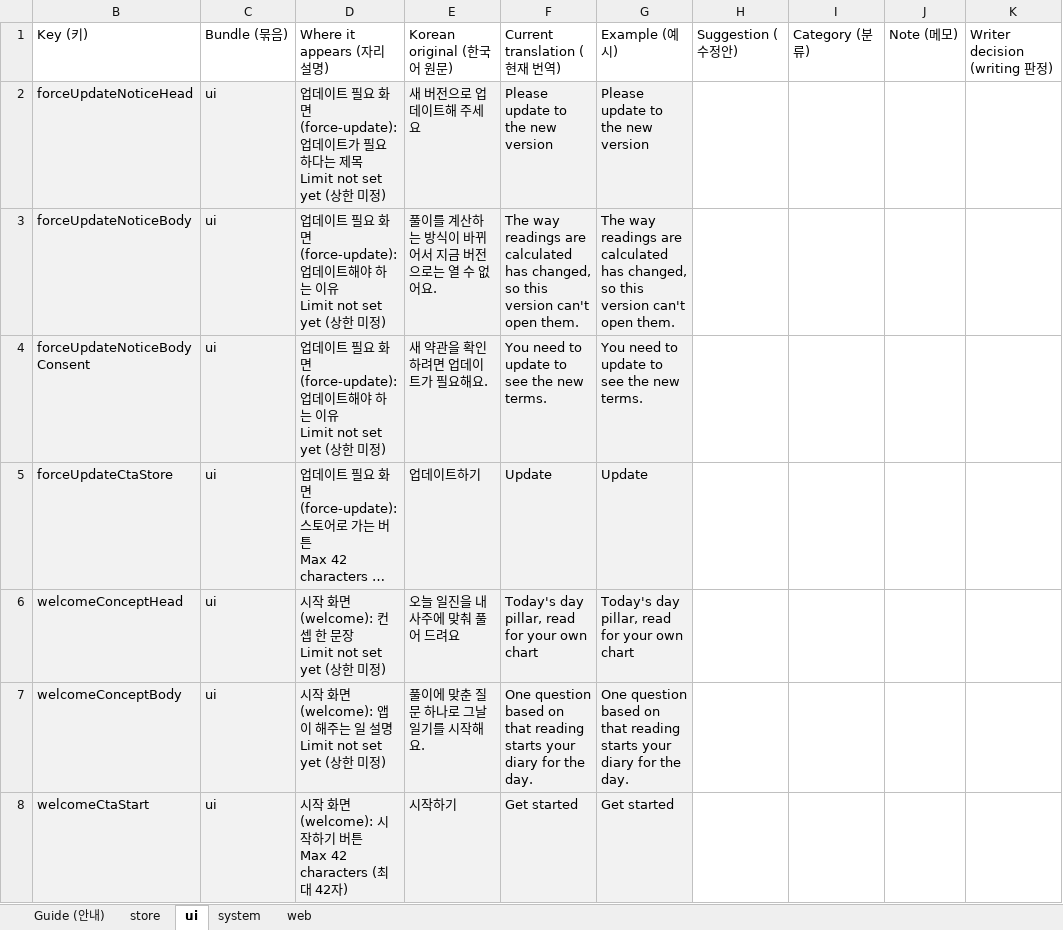
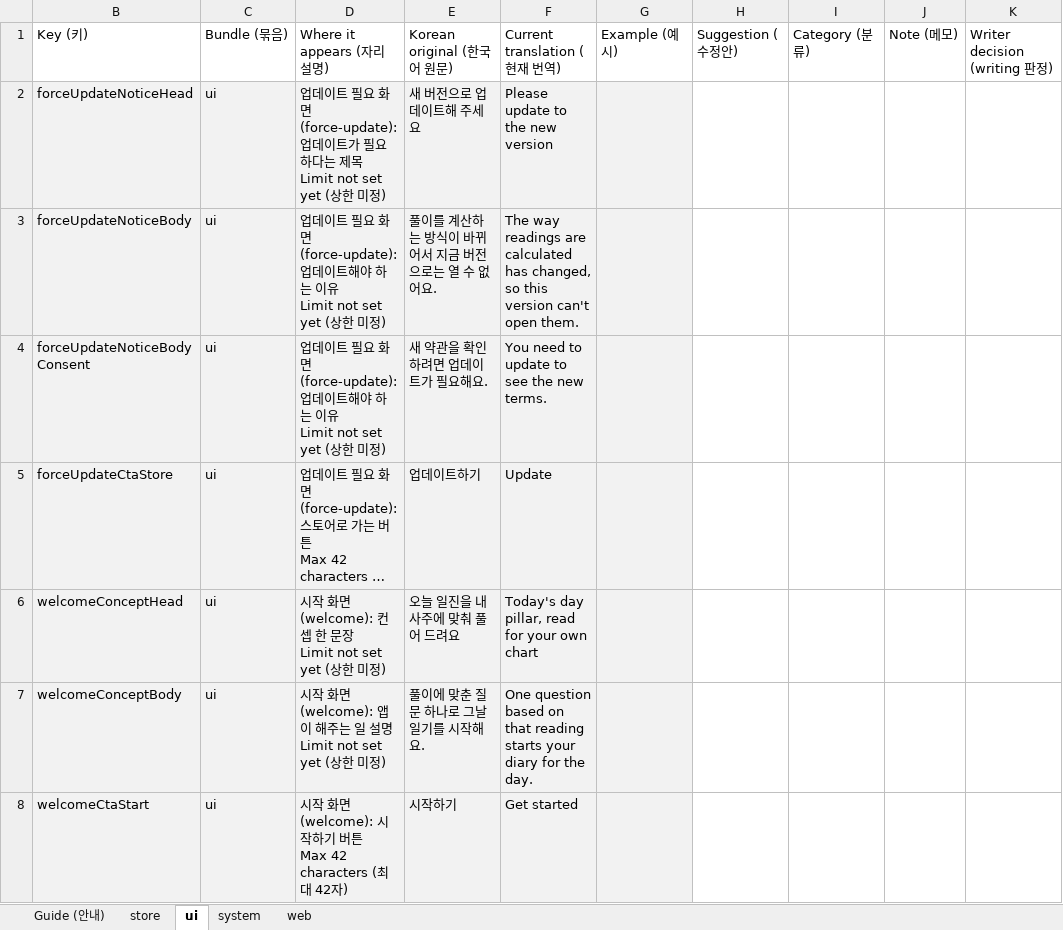
Before and after one commit to june20516/myungli-diary, an Excel workbook: docs/identity/writing/review/en/tier1.xlsx, sheet ui, drawn as a sheet; only a part is shown; long unchanged cells end in …; values as stored, in another font and other column widths than the file's, no borders; the diff covers the shown part only; the diff names each change by its address in the sheet, - before the commit and + after, or states it on an @@ line.

```diff
--- a/docs/identity/writing/review/en/tier1.xlsx (sheet ui)
+++ b/docs/identity/writing/review/en/tier1.xlsx (sheet ui)
-G2: Please update to the new version
+G2: (empty)
-G3: The way readings are calculated has changed, so this version can't open them.
+G3: (empty)
-G4: You need to update to see the new terms.
+G4: (empty)
-G5: Update
+G5: (empty)
-G6: Today's day pillar, read for your own chart
+G6: (empty)
-G7: One question based on that reading starts your diary for the day.
+G7: (empty)
-G8: Get started
+G8: (empty)
```
Also changed, not shown: 479 edited cells elsewhere in this sheet, sheet system, sheet web, sheet store, sheet Guide (안내), docs/identity/writing/review/ja/tier1.xlsx, 5 other files.
